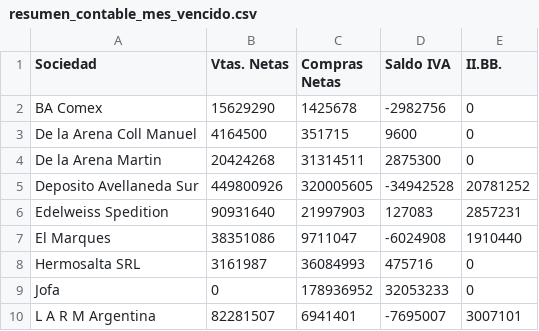
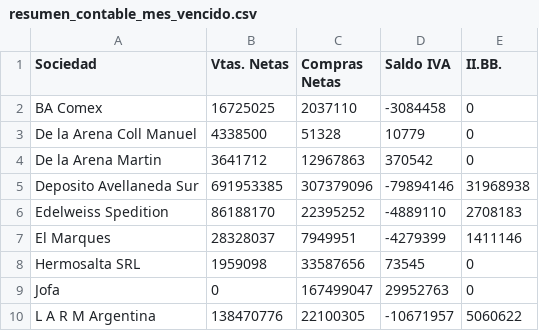
Before and after one commit to marajadesantelmo/resumen_contable, a CSV file: data/resumen_contable_mes_vencido.csv, drawn as a sheet; only a part is shown; the diff covers the shown part only.

```diff
--- a/data/resumen_contable_mes_vencido.csv
+++ b/data/resumen_contable_mes_vencido.csv
@@ -1,10 +1,10 @@
 Sociedad,Vtas. Netas,Compras Netas,Saldo IVA,II.BB.
-BA Comex,15629290,1425678,-2982756,0
-De la Arena Coll Manuel,4164500,351715,9600,0
-De la Arena Martin,20424268,31314511,2875300,0
-Deposito Avellaneda Sur,449800926,320005605,-34942528,20781252
-Edelweiss Spedition,90931640,21997903,127083,2857231
-El Marques,38351086,9711047,-6024908,1910440
-Hermosalta SRL,3161987,36084993,475716,0
-Jofa,0,178936952,32053233,0
-L A R M Argentina,82281507,6941401,-7695007,3007101
+BA Comex,16725025,2037110,-3084458,0
+De la Arena Coll Manuel,4338500,51328,10779,0
+De la Arena Martin,3641712,12967863,370542,0
+Deposito Avellaneda Sur,691953385,307379096,-79894146,31968938
+Edelweiss Spedition,86188170,22395252,-4889110,2708183
+El Marques,28328037,7949951,-4279399,1411146
+Hermosalta SRL,1959098,33587656,73545,0
+Jofa,0,167499047,29952763,0
+L A R M Argentina,138470776,22100305,-10671957,5060622
```
Also changed, not shown: 33 edited cells elsewhere in this file, data/compras_historico_mensual.csv, data/comprobantes_historicos.csv, 12 other files.
